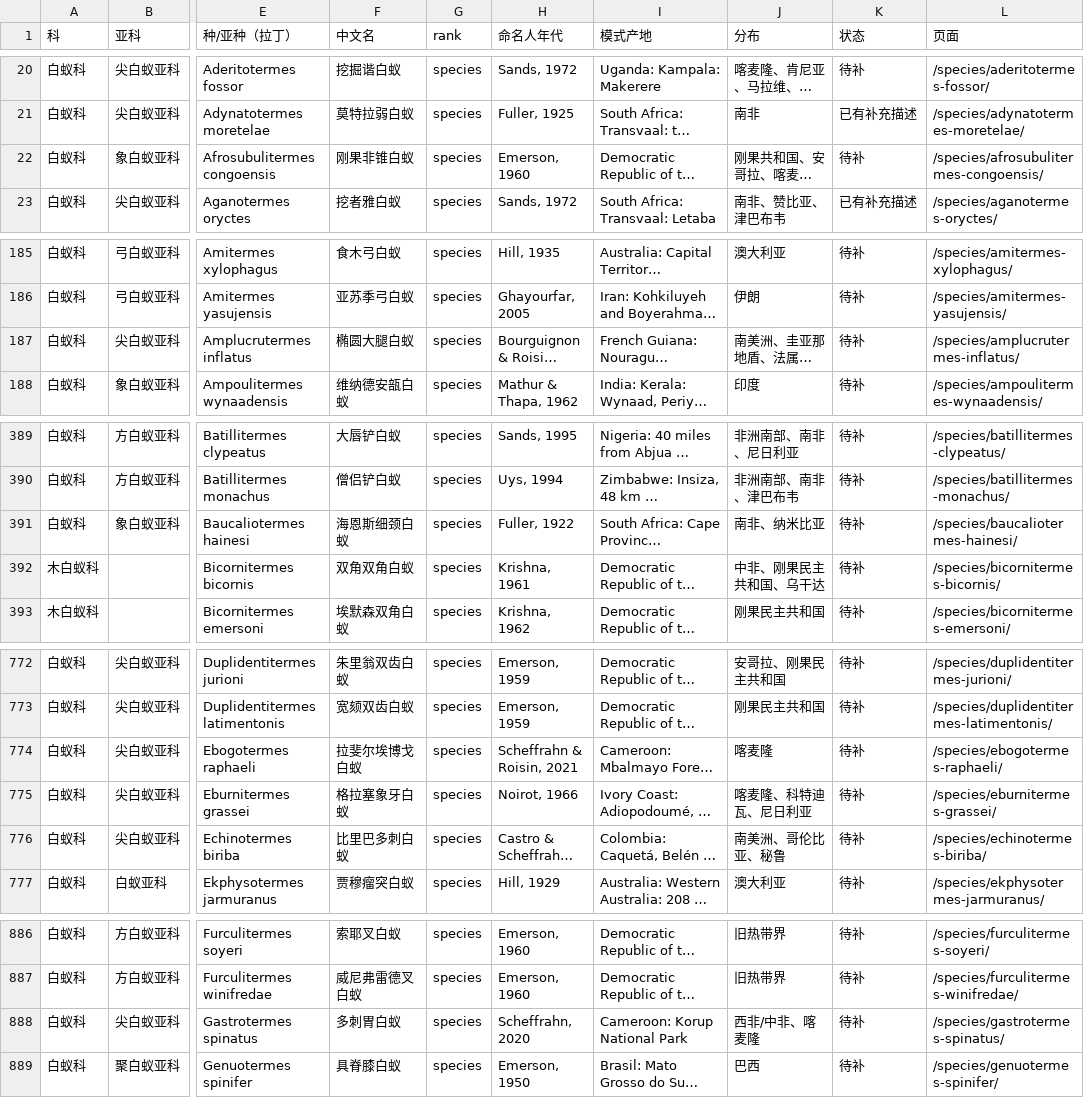
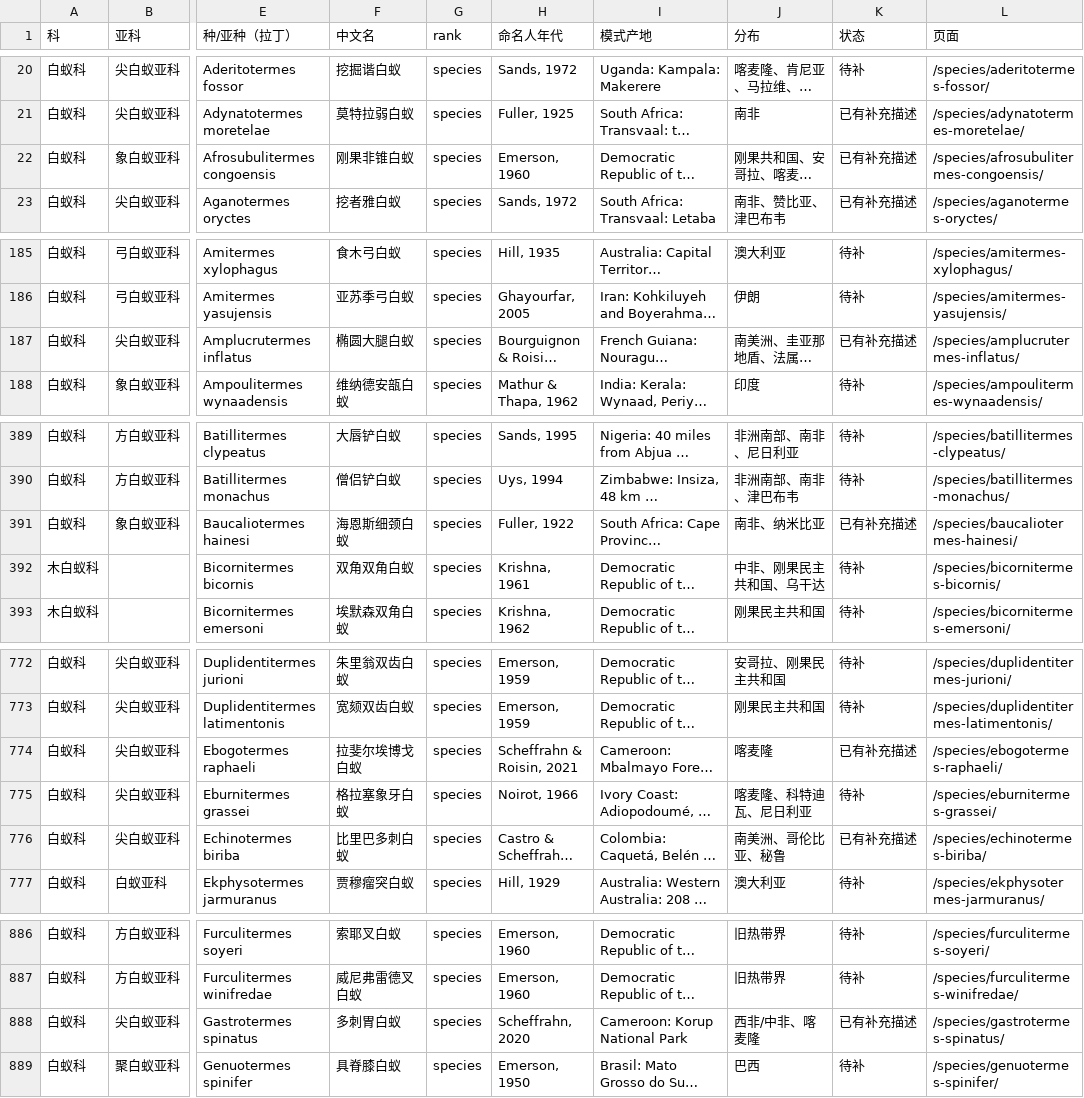
Before and after one commit to bennetgreen-bilibili/-Extant-Isoptera-Latin-Name-Chinese-Name-Comparison-List.md, a CSV file: _reports/species-morphology-worklist.csv, drawn as a sheet; only a part is shown, gaps mark what is left out; long unchanged cells end in …; the diff names each change by its address in the sheet, - before the commit and + after, or states it on an @@ line.

```diff
--- a/_reports/species-morphology-worklist.csv
+++ b/_reports/species-morphology-worklist.csv
-K22 (状态): 待补
+K22 (状态): 已有补充描述
-K187 (状态): 待补
+K187 (状态): 已有补充描述
-K391 (状态): 待补
+K391 (状态): 已有补充描述
-K774 (状态): 待补
+K774 (状态): 已有补充描述
-K776 (状态): 待补
+K776 (状态): 已有补充描述
-K888 (状态): 待补
+K888 (状态): 已有补充描述
```
Also changed, not shown: _reports/genus-morphology-worklist.csv, 19 other files.
